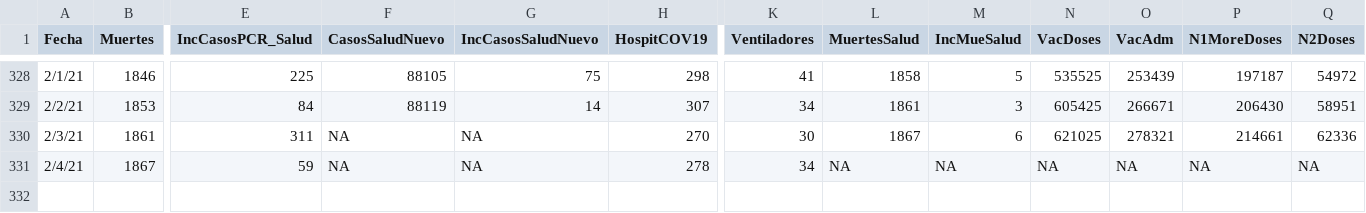
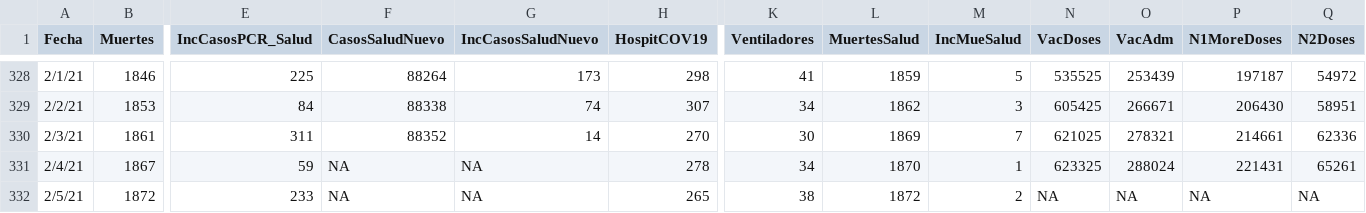
Before and after one commit to rafalab/pr-covid, a CSV file: dashboard/data/DatosMortalidad.csv, drawn as a sheet; only a part is shown, gaps mark what is left out; rows hold the shown columns only; the diff covers the shown part only; the diff names each change by its address in the sheet, - before the commit and + after, or states it on an @@ line.

Commit message:
Actualizando datos de muertes, hospitalizaciones y vacunas

```diff
--- a/dashboard/data/DatosMortalidad.csv
+++ b/dashboard/data/DatosMortalidad.csv
-F328 (CasosSaludNuevo): 88105
+F328 (CasosSaludNuevo): 88264
-G328 (IncCasosSaludNuevo): 75
+G328 (IncCasosSaludNuevo): 173
-L328 (MuertesSalud): 1858
+L328 (MuertesSalud): 1859
-F329 (CasosSaludNuevo): 88119
+F329 (CasosSaludNuevo): 88338
-G329 (IncCasosSaludNuevo): 14
+G329 (IncCasosSaludNuevo): 74
-L329 (MuertesSalud): 1861
+L329 (MuertesSalud): 1862
-F330 (CasosSaludNuevo): NA
+F330 (CasosSaludNuevo): 88352
-G330 (IncCasosSaludNuevo): NA
+G330 (IncCasosSaludNuevo): 14
-L330 (MuertesSalud): 1867
+L330 (MuertesSalud): 1869
-M330 (IncMueSalud): 6
+M330 (IncMueSalud): 7
-L331 (MuertesSalud): NA
+L331 (MuertesSalud): 1870
-M331 (IncMueSalud): NA
+M331 (IncMueSalud): 1
-N331 (VacDoses): NA
+N331 (VacDoses): 623325
-O331 (VacAdm): NA
+O331 (VacAdm): 288024
-P331 (N1MoreDoses): NA
+P331 (N1MoreDoses): 221431
-Q331 (N2Doses): NA
+Q331 (N2Doses): 65261
+row 332: 2/5/21 | 1872 | 233 | NA | NA | 265 | 38 | 1872 | 2 | NA | NA | NA | NA
```
Also changed, not shown: 32 edited cells elsewhere in this file.
